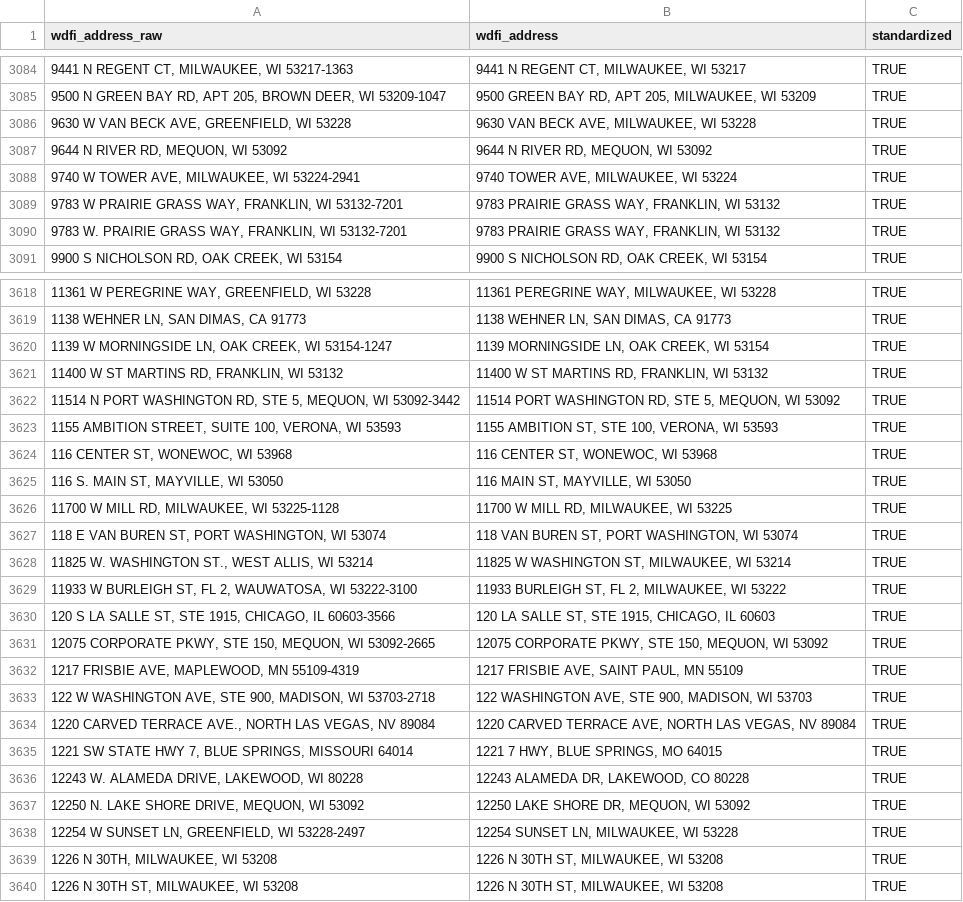
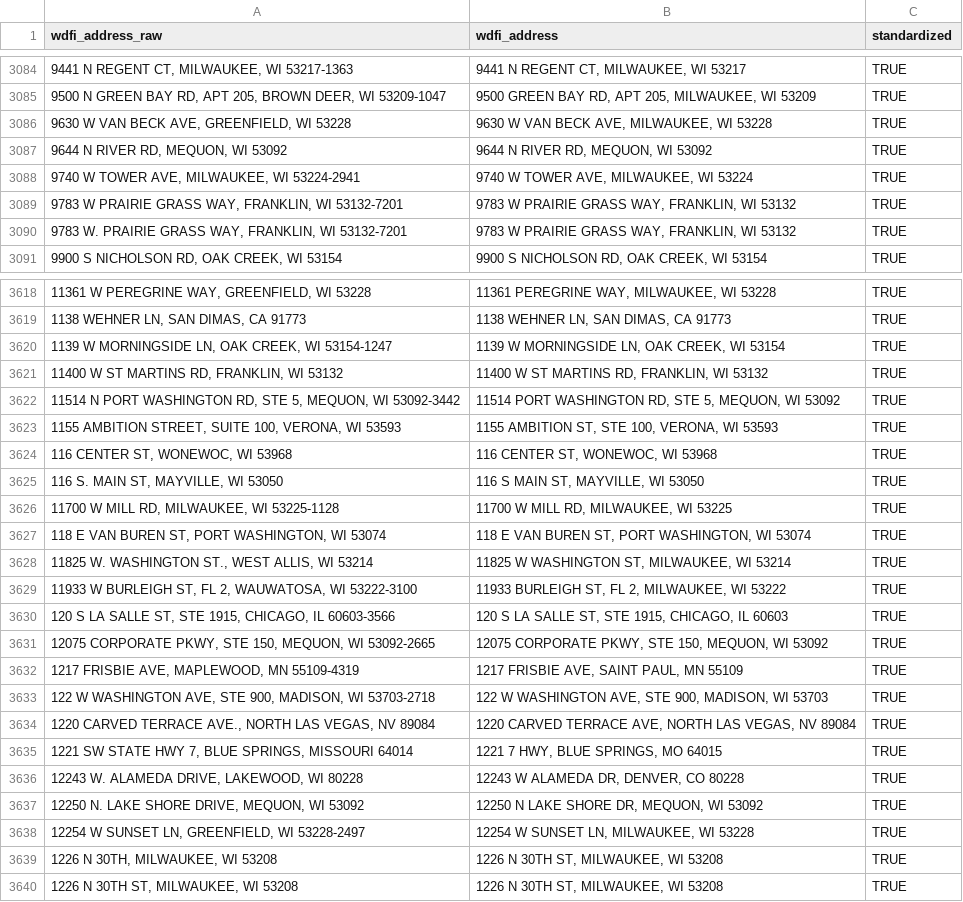
Before and after one commit to jdjohn215/mke-owner-networks, a CSV file: data/wdfi/standardized-addresses.csv, drawn as a sheet; only a part is shown, gaps mark what is left out; the diff covers the shown part only.

Commit message:
small address fixes

```diff
--- a/data/wdfi/standardized-addresses.csv
+++ b/data/wdfi/standardized-addresses.csv
@@ -3085,7 +3085,7 @@ wdfi_address_raw,wdfi_address,standardized
 "9500 N GREEN BAY RD, APT 205, BROWN DEER, WI 53209-1047","9500 GREEN BAY RD, APT 205, MILWAUKEE, WI 53209",TRUE
-"9630 W VAN BECK AVE, GREENFIELD, WI 53228","9630 VAN BECK AVE, MILWAUKEE, WI 53228",TRUE
+"9630 W VAN BECK AVE, GREENFIELD, WI 53228","9630 W VAN BECK AVE, MILWAUKEE, WI 53228",TRUE
 "9644 N RIVER RD, MEQUON, WI 53092","9644 N RIVER RD, MEQUON, WI 53092",TRUE
-"9740 W TOWER AVE, MILWAUKEE, WI 53224-2941","9740 TOWER AVE, MILWAUKEE, WI 53224",TRUE
-"9783 W PRAIRIE GRASS WAY, FRANKLIN, WI 53132-7201","9783 PRAIRIE GRASS WAY, FRANKLIN, WI 53132",TRUE
-"9783 W. PRAIRIE GRASS WAY, FRANKLIN, WI 53132-7201","9783 PRAIRIE GRASS WAY, FRANKLIN, WI 53132",TRUE
+"9740 W TOWER AVE, MILWAUKEE, WI 53224-2941","9740 W TOWER AVE, MILWAUKEE, WI 53224",TRUE
+"9783 W PRAIRIE GRASS WAY, FRANKLIN, WI 53132-7201","9783 W PRAIRIE GRASS WAY, FRANKLIN, WI 53132",TRUE
+"9783 W. PRAIRIE GRASS WAY, FRANKLIN, WI 53132-7201","9783 W PRAIRIE GRASS WAY, FRANKLIN, WI 53132",TRUE
 "9900 S NICHOLSON RD, OAK CREEK, WI 53154","9900 S NICHOLSON RD, OAK CREEK, WI 53154",TRUE
@@ -3619,3 +3619,3 @@ wdfi_address_raw,wdfi_address,standardized
 "1138 WEHNER LN, SAN DIMAS, CA 91773","1138 WEHNER LN, SAN DIMAS, CA 91773",TRUE
-"1139 W MORNINGSIDE LN, OAK CREEK, WI 53154-1247","1139 MORNINGSIDE LN, OAK CREEK, WI 53154",TRUE
+"1139 W MORNINGSIDE LN, OAK CREEK, WI 53154-1247","1139 W MORNINGSIDE LN, OAK CREEK, WI 53154",TRUE
 "11400 W ST MARTINS RD, FRANKLIN, WI 53132","11400 W ST MARTINS RD, FRANKLIN, WI 53132",TRUE
@@ -3624,16 +3624,16 @@ wdfi_address_raw,wdfi_address,standardized
 "116 CENTER ST, WONEWOC, WI 53968","116 CENTER ST, WONEWOC, WI 53968",TRUE
-"116 S. MAIN ST, MAYVILLE, WI 53050","116 MAIN ST, MAYVILLE, WI 53050",TRUE
+"116 S. MAIN ST, MAYVILLE, WI 53050","116 S MAIN ST, MAYVILLE, WI 53050",TRUE
 "11700 W MILL RD, MILWAUKEE, WI 53225-1128","11700 W MILL RD, MILWAUKEE, WI 53225",TRUE
-"118 E VAN BUREN ST, PORT WASHINGTON, WI 53074","118 VAN BUREN ST, PORT WASHINGTON, WI 53074",TRUE
+"118 E VAN BUREN ST, PORT WASHINGTON, WI 53074","118 E VAN BUREN ST, PORT WASHINGTON, WI 53074",TRUE
 "11825 W. WASHINGTON ST., WEST ALLIS, WI 53214","11825 W WASHINGTON ST, MILWAUKEE, WI 53214",TRUE
 "11933 W BURLEIGH ST, FL 2, WAUWATOSA, WI 53222-3100","11933 BURLEIGH ST, FL 2, MILWAUKEE, WI 53222",TRUE
-"120 S LA SALLE ST, STE 1915, CHICAGO, IL 60603-3566","120 LA SALLE ST, STE 1915, CHICAGO, IL 60603",TRUE
+"120 S LA SALLE ST, STE 1915, CHICAGO, IL 60603-3566","120 S LA SALLE ST, STE 1915, CHICAGO, IL 60603",TRUE
 "12075 CORPORATE PKWY, STE 150, MEQUON, WI 53092-2665","12075 CORPORATE PKWY, STE 150, MEQUON, WI 53092",TRUE
 "1217 FRISBIE AVE, MAPLEWOOD, MN 55109-4319","1217 FRISBIE AVE, SAINT PAUL, MN 55109",TRUE
-"122 W WASHINGTON AVE, STE 900, MADISON, WI 53703-2718","122 WASHINGTON AVE, STE 900, MADISON, WI 53703",TRUE
+"122 W WASHINGTON AVE, STE 900, MADISON, WI 53703-2718","122 W WASHINGTON AVE, STE 900, MADISON, WI 53703",TRUE
 "1220 CARVED TERRACE AVE., NORTH LAS VEGAS, NV 89084","1220 CARVED TERRACE AVE, NORTH LAS VEGAS, NV 89084",TRUE
 "1221 SW STATE HWY 7, BLUE SPRINGS, MISSOURI 64014","1221 7 HWY, BLUE SPRINGS, MO 64015",TRUE
-"12243 W. ALAMEDA DRIVE, LAKEWOOD, WI 80228","12243 ALAMEDA DR, LAKEWOOD, CO 80228",TRUE
-"12250 N. LAKE SHORE DRIVE, MEQUON, WI 53092","12250 LAKE SHORE DR, MEQUON, WI 53092",TRUE
-"12254 W SUNSET LN, GREENFIELD, WI 53228-2497","12254 SUNSET LN, MILWAUKEE, WI 53228",TRUE
+"12243 W. ALAMEDA DRIVE, LAKEWOOD, WI 80228","12243 W ALAMEDA DR, DENVER, CO 80228",TRUE
+"12250 N. LAKE SHORE DRIVE, MEQUON, WI 53092","12250 N LAKE SHORE DR, MEQUON, WI 53092",TRUE
+"12254 W SUNSET LN, GREENFIELD, WI 53228-2497","12254 W SUNSET LN, MILWAUKEE, WI 53228",TRUE
 "1226 N 30TH, MILWAUKEE, WI 53208","1226 N 30TH ST, MILWAUKEE, WI 53208",TRUE
```
Also changed, not shown: 150 edited cells elsewhere in this file, data/mprop/useless-addresses.csv.
